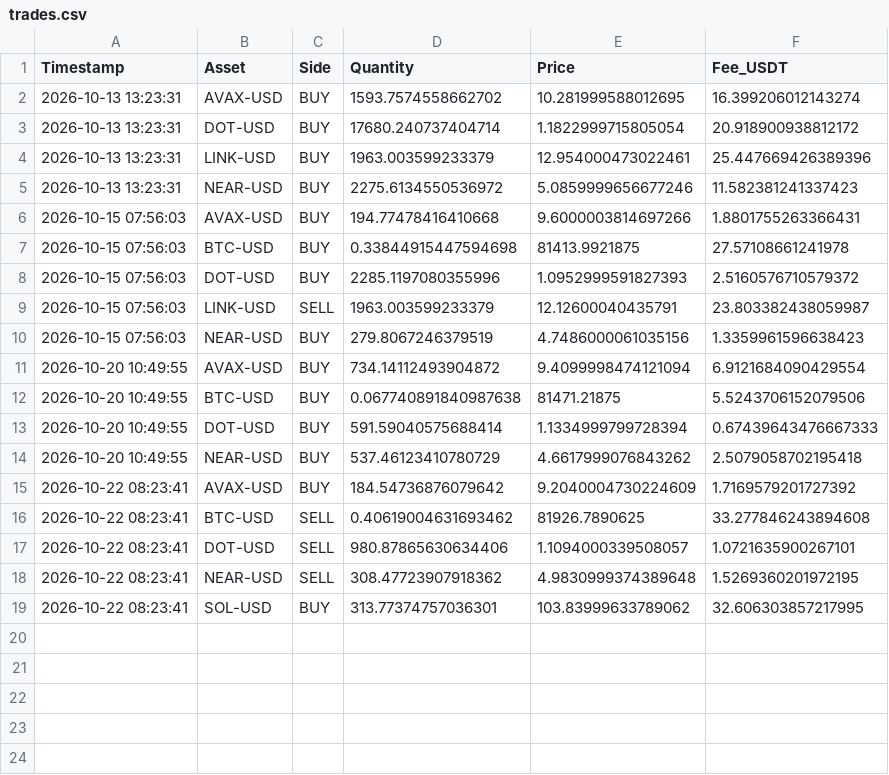
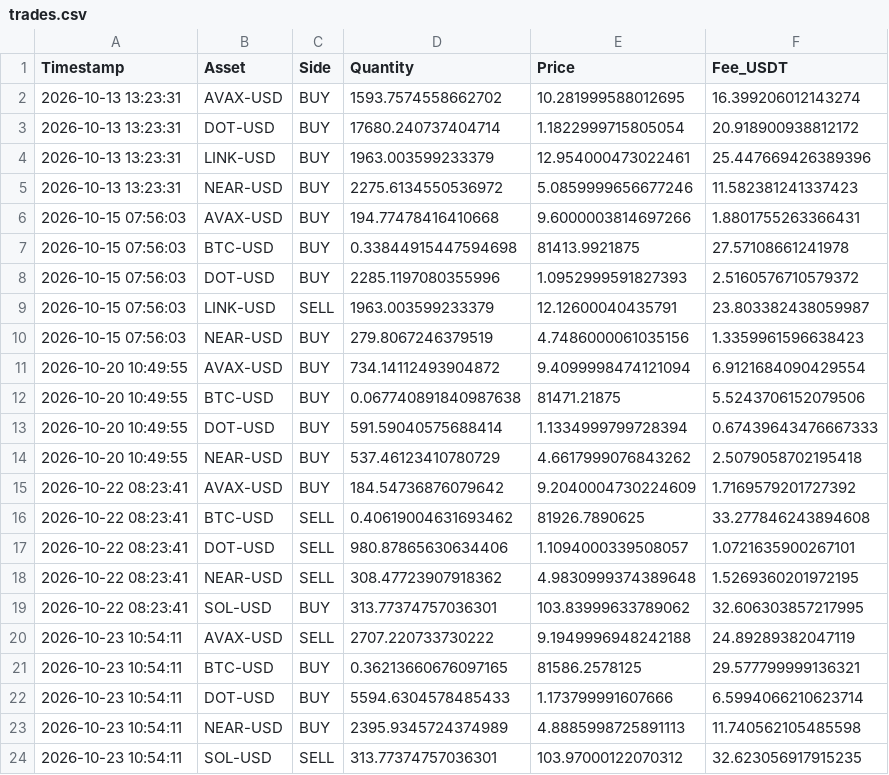
Before and after one commit to flashmanrunning-lang/my-quant-bot, a CSV file: v2/trades.csv, drawn as a sheet; the diff names each change by its address in the sheet, - before the commit and + after, or states it on an @@ line.

```diff
--- a/v2/trades.csv
+++ b/v2/trades.csv
+row 20: 2026-10-23 10:54:11 | AVAX-USD | SELL | 2707.220733730222 | 9.1949996948242188 | 24.89289382047119
+row 21: 2026-10-23 10:54:11 | BTC-USD | BUY | 0.36213660676097165 | 81586.2578125 | 29.577799999136321
+row 22: 2026-10-23 10:54:11 | DOT-USD | BUY | 5594.6304578485433 | 1.173799991607666 | 6.5994066210623714
+row 23: 2026-10-23 10:54:11 | NEAR-USD | BUY | 2395.9345724374989 | 4.8885998725891113 | 11.740562105485598
+row 24: 2026-10-23 10:54:11 | SOL-USD | SELL | 313.77374757036301 | 103.97000122070312 | 32.623056917915235
```
Also changed, not shown: alpha_performance.csv, compare_live.csv, 6 other files.
